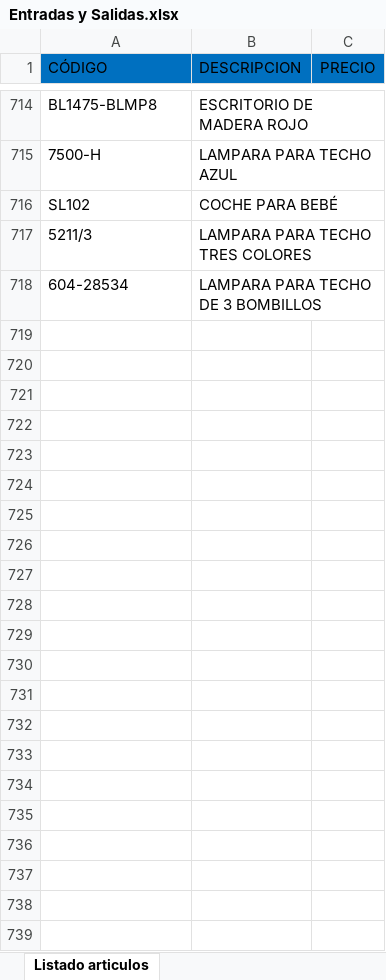
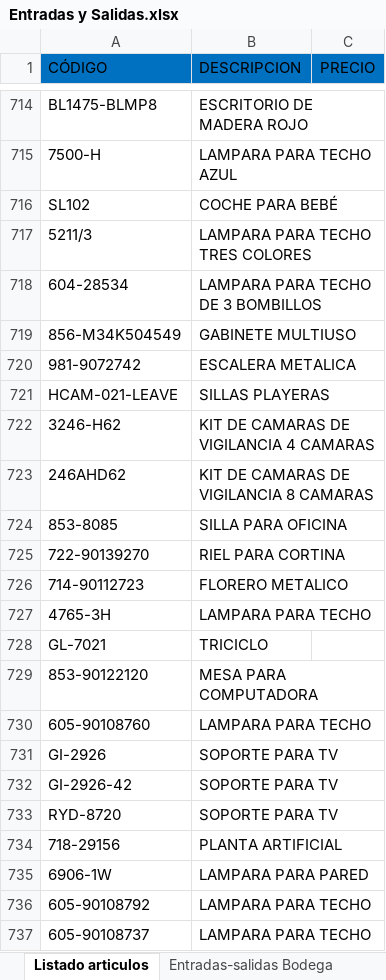
Before and after one commit to ajsilesleiva/MH, an Excel workbook: Entradas y Salidas.xlsx, sheet Listado articulos, drawn as a sheet; only a part is shown, gaps mark what is left out; values as stored, in another font and other column widths than the file's, no borders; conditional formats and table styles not drawn; the diff names each change by its address in the sheet, - before the commit and + after, or states it on an @@ line.

```diff
--- a/Entradas y Salidas.xlsx (sheet Listado articulos)
+++ b/Entradas y Salidas.xlsx (sheet Listado articulos)
+row 719: 856-M34K504549 | GABINETE MULTIUSO
+row 720: 981-9072742 | ESCALERA METALICA
+row 721: HCAM-021-LEAVE | SILLAS PLAYERAS
+row 722: 3246-H62 | KIT DE CAMARAS DE VIGILANCIA 4 CAMARAS
+row 723: 246AHD62 | KIT DE CAMARAS DE VIGILANCIA 8 CAMARAS
+row 724: 853-8085 | SILLA PARA OFICINA
+row 725: 722-90139270 | RIEL PARA CORTINA
+row 726: 714-90112723 | FLORERO METALICO
+row 727: 4765-3H | LAMPARA PARA TECHO
+row 728: GL-7021 | TRICICLO
+row 729: 853-90122120 | MESA PARA COMPUTADORA
+row 730: 605-90108760 | LAMPARA PARA TECHO
+row 731: GI-2926 | SOPORTE PARA TV
+row 732: GI-2926-42 | SOPORTE PARA TV
+row 733: RYD-8720 | SOPORTE PARA TV
+row 734: 718-29156 | PLANTA ARTIFICIAL
+row 735: 6906-1W | LAMPARA PARA PARED
+row 736: 605-90108792 | LAMPARA PARA TECHO
+row 737: 605-90108737 | LAMPARA PARA TECHO
```
Also changed, not shown: sheet Entradas-salidas Exhibicion, sheet Entradas-salidas Bodega, other sheet tabs.
